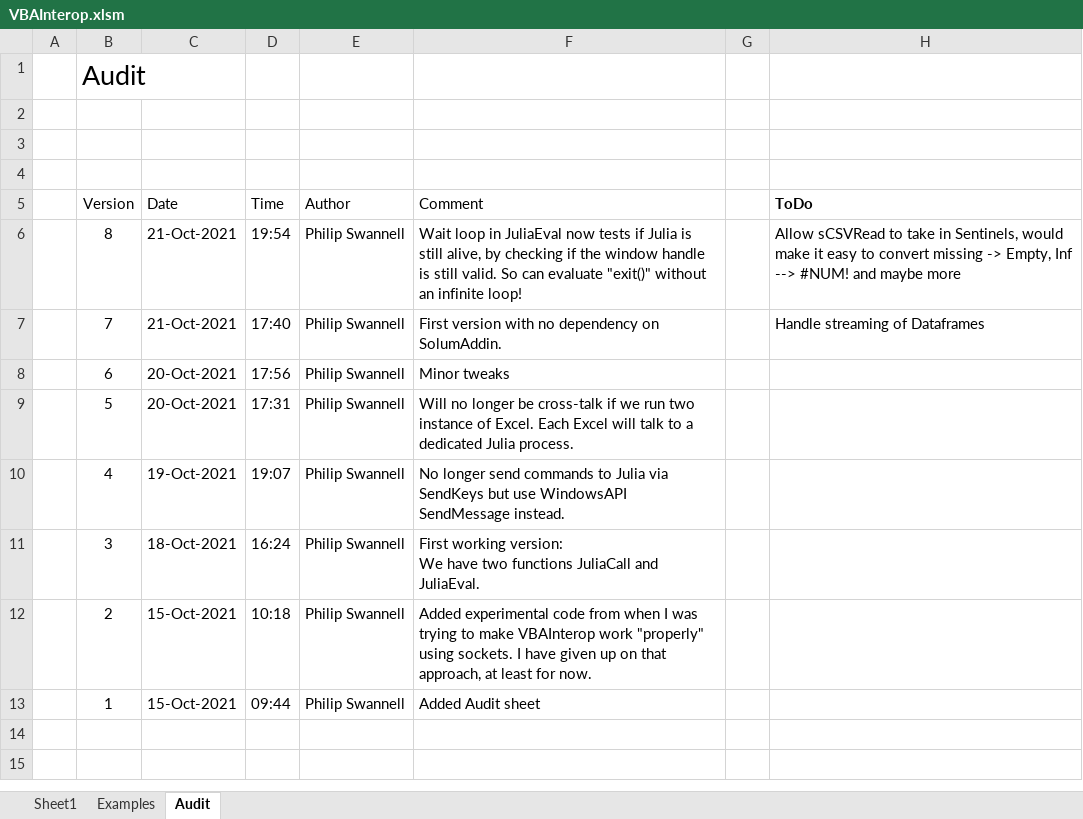
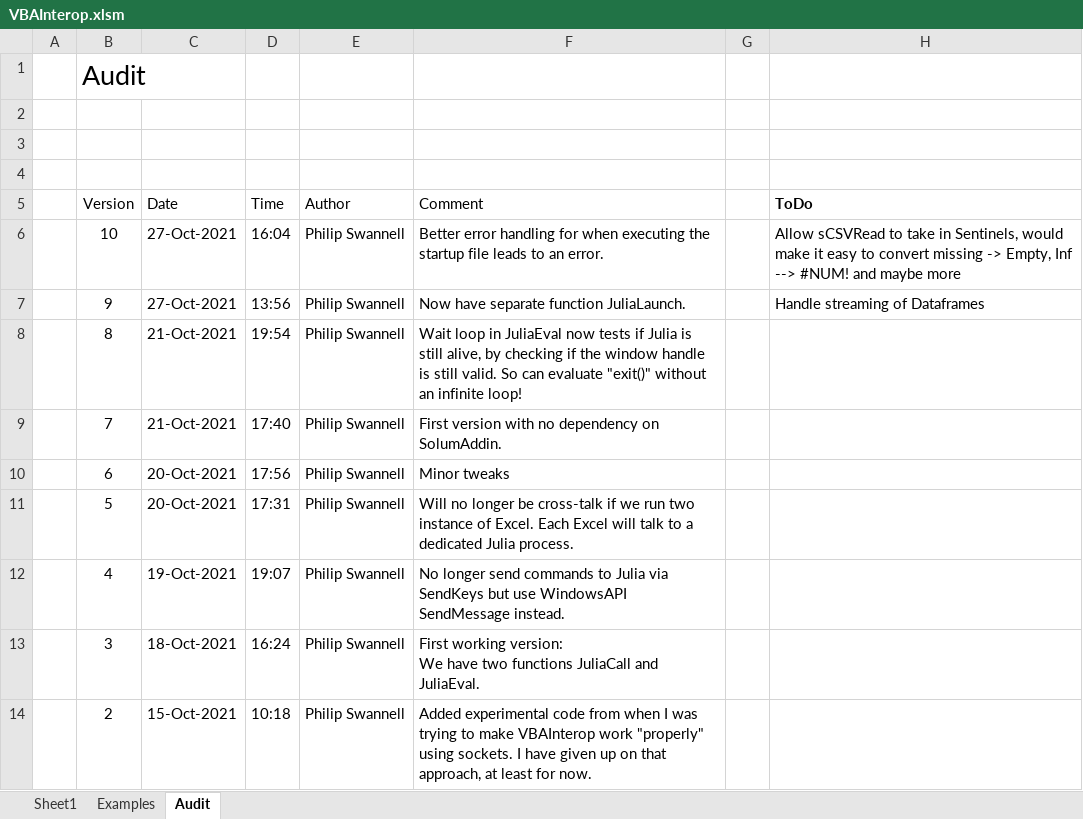
Before and after one commit to PGS62/JuliaExcel.jl, an Excel workbook: workbooks/VBAInterop.xlsm, sheet Audit, drawn as a sheet; only a part is shown; the shorter side is filled out with more unchanged rows; values as stored, in another font and other column widths than the file's, no borders; addresses are those after the commit; the diff names each change by its address in the sheet, - before the commit and + after, or states it on an @@ line.

Commit message:
separate function JuliaLaunch and better error handling

```diff
--- a/workbooks/VBAInterop.xlsm (sheet Audit)
+++ b/workbooks/VBAInterop.xlsm (sheet Audit)
+row 6:  | 10 | 27-Oct-2021 | 16:04 | Philip Swannell | Better error handling for when executing the startup file leads to an error. |  | Allow sCSVRead to take in Sentinels, would make it easy to convert missing -> Empty, Inf --> #NUM! and maybe more
+row 7:  | 9 | 27-Oct-2021 | 13:56 | Philip Swannell | Now have separate function JuliaLaunch. |  | Handle streaming of Dataframes
-H8 (ToDo): Allow sCSVRead to take in Sentinels, would make it easy to convert missing -> Empty, Inf --> #NUM! and maybe more
+H8 (ToDo): (empty)
-H9 (ToDo): Handle streaming of Dataframes
+H9 (ToDo): (empty)
```
Also changed, not shown: sheet Examples, sheet Sheet1, 6 other files.
